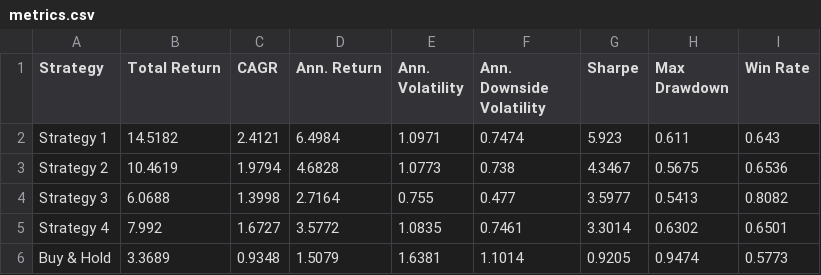
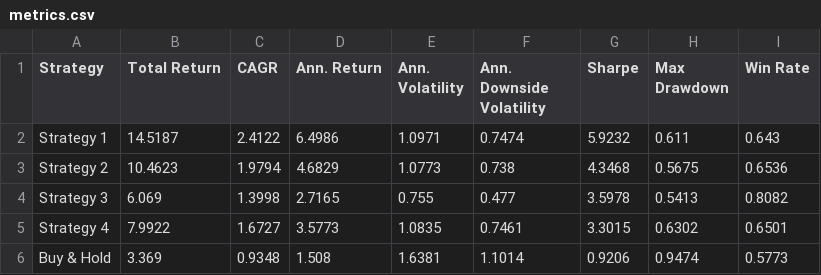
Before and after one commit to dof-studio/SPYDL1D, a CSV file: metrics.csv, drawn as a sheet.

```diff
--- a/metrics.csv
+++ b/metrics.csv
@@ -1,6 +1,6 @@
 Strategy,Total Return,CAGR,Ann. Return,Ann. Volatility,Ann. Downside Volatility,Sharpe,Max Drawdown,Win Rate
-Strategy 1,14.5182,2.4121,6.4984,1.0971,0.7474,5.923,0.611,0.643
-Strategy 2,10.4619,1.9794,4.6828,1.0773,0.738,4.3467,0.5675,0.6536
-Strategy 3,6.0688,1.3998,2.7164,0.755,0.477,3.5977,0.5413,0.8082
-Strategy 4,7.992,1.6727,3.5772,1.0835,0.7461,3.3014,0.6302,0.6501
-Buy & Hold,3.3689,0.9348,1.5079,1.6381,1.1014,0.9205,0.9474,0.5773
+Strategy 1,14.5187,2.4122,6.4986,1.0971,0.7474,5.9232,0.611,0.643
+Strategy 2,10.4623,1.9794,4.6829,1.0773,0.738,4.3468,0.5675,0.6536
+Strategy 3,6.069,1.3998,2.7165,0.755,0.477,3.5978,0.5413,0.8082
+Strategy 4,7.9922,1.6727,3.5773,1.0835,0.7461,3.3015,0.6302,0.6501
+Buy & Hold,3.369,0.9348,1.508,1.6381,1.1014,0.9206,0.9474,0.5773
```
Also changed, not shown: 1 other file.
